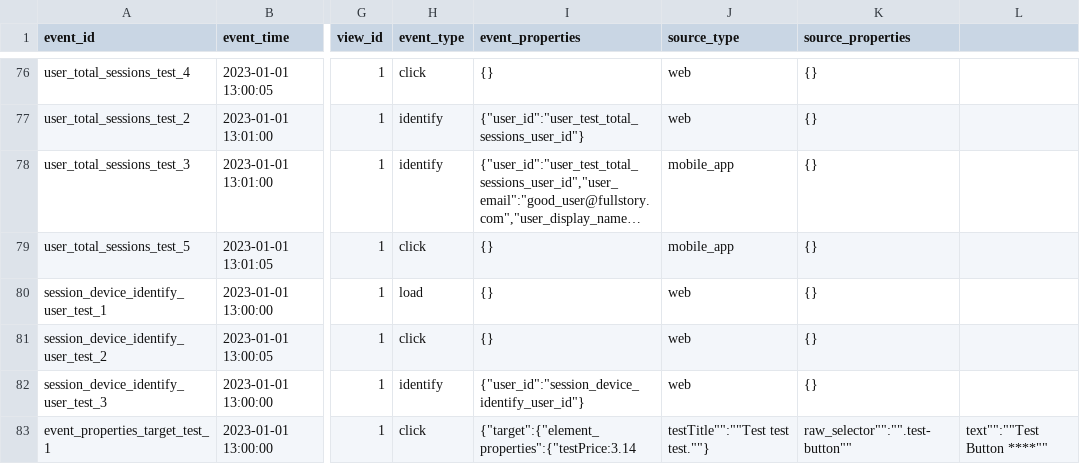
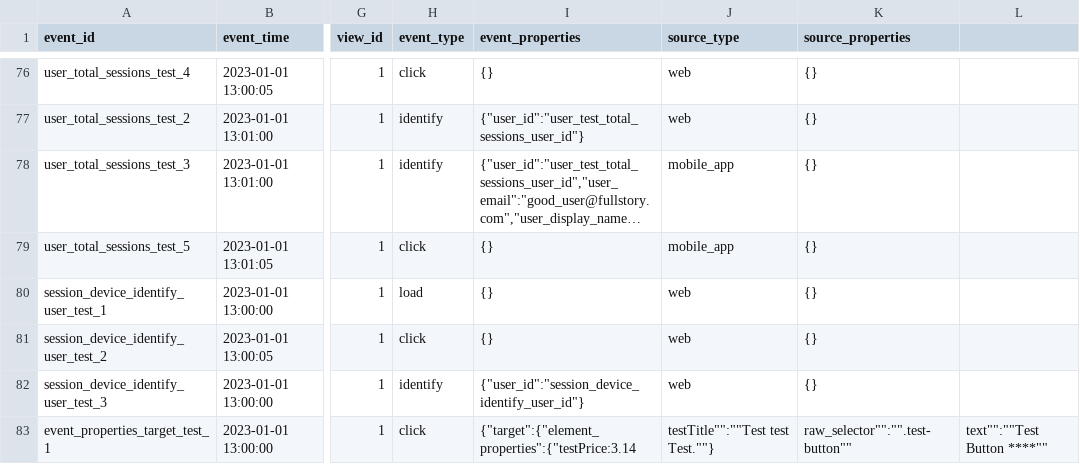
Before and after one commit to fullstorydev/dbt_fullstory, a CSV file: integration_tests/seeds/fullstory_events_integration_seeds.csv, drawn as a sheet; only a part is shown, gaps mark what is left out; long unchanged cells end in …; the diff names each change by its address in the sheet, - before the commit and + after, or states it on an @@ line.

Commit message:
Update fullstory_events_integration_seeds.csv
fixed typo

```diff
--- a/integration_tests/seeds/fullstory_events_integration_seeds.csv
+++ b/integration_tests/seeds/fullstory_events_integration_seeds.csv
-J83 (source_type): testTitle"":""Test test test.""}
+J83 (source_type): testTitle"":""Test test Test.""}
```
